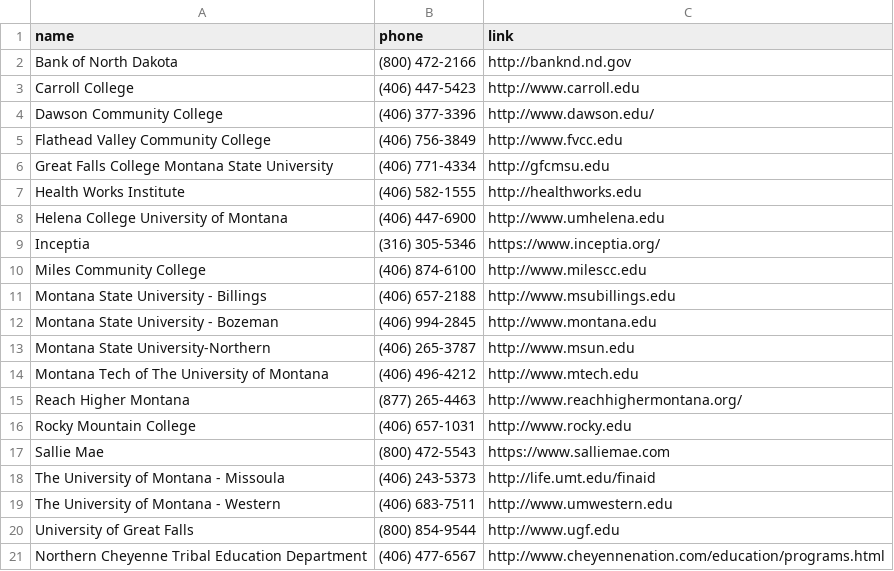
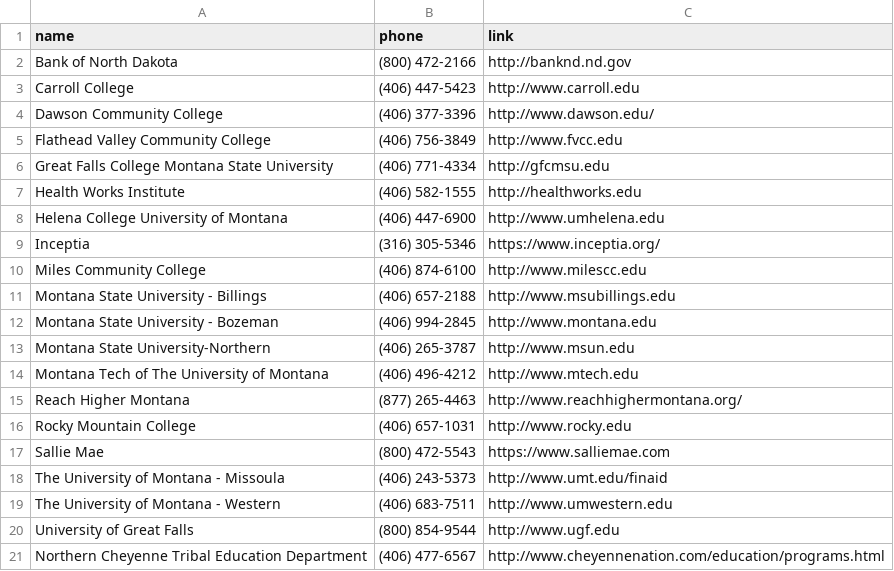
Before and after one commit to mhellwinkel/www.masfaaonline.org, a CSV file: _data/institutions.csv, drawn as a sheet.

Commit message:
update link for UM. life.umt is no longer valid

```diff
--- a/_data/institutions.csv
+++ b/_data/institutions.csv
@@ -17,3 +17,3 @@ Rocky Mountain College,(406) 657-1031,http://www.rocky.edu
 Sallie Mae,(800) 472-5543,https://www.salliemae.com
-The University of Montana - Missoula,(406) 243-5373,http://life.umt.edu/finaid
+The University of Montana - Missoula,(406) 243-5373,http://www.umt.edu/finaid
 The University of Montana - Western,(406) 683-7511,http://www.umwestern.edu
```
